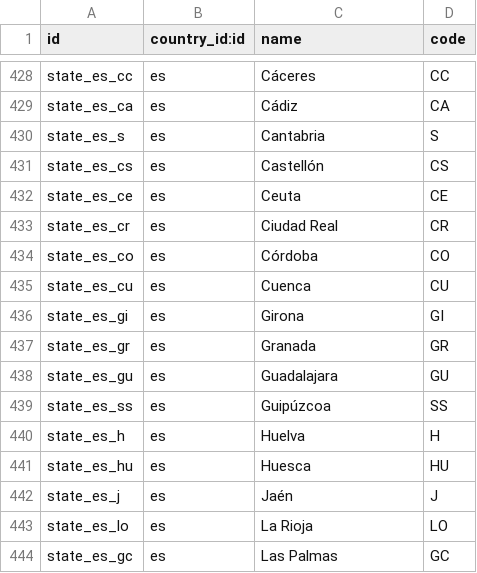
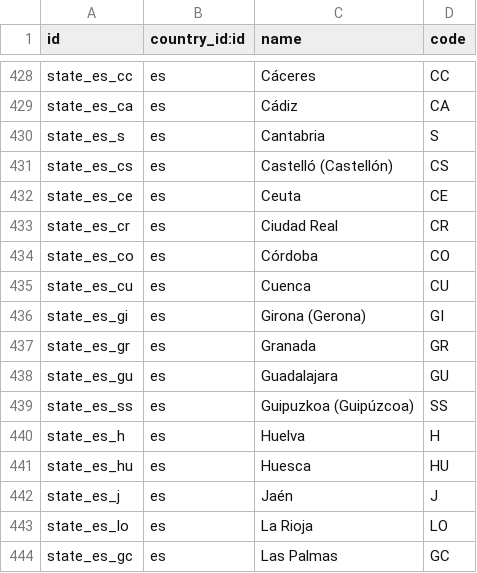
Before and after one commit to cogitoweb/OCB, a CSV file: odoo/addons/base/res/res.country.state.csv, drawn as a sheet; only a part is shown, gaps mark what is left out; the diff covers the shown part only.

```diff
--- a/odoo/addons/base/res/res.country.state.csv
+++ b/odoo/addons/base/res/res.country.state.csv
@@ -430,3 +430,3 @@ state_es_ca,es,"Cádiz","CA"
 state_es_s,es,"Cantabria","S"
-state_es_cs,es,"Castellón","CS"
+state_es_cs,es,"Castelló (Castellón)","CS"
 state_es_ce,es,"Ceuta","CE"
@@ -435,6 +435,6 @@ state_es_co,es,"Córdoba","CO"
 state_es_cu,es,"Cuenca","CU"
-state_es_gi,es,"Girona","GI"
+state_es_gi,es,"Girona (Gerona)","GI"
 state_es_gr,es,"Granada","GR"
 state_es_gu,es,"Guadalajara","GU"
-state_es_ss,es,"Guipúzcoa","SS"
+state_es_ss,es,"Guipuzkoa (Guipúzcoa)","SS"
 state_es_h,es,"Huelva","H"
```
Also changed, not shown: 10 edited cells elsewhere in this file.
